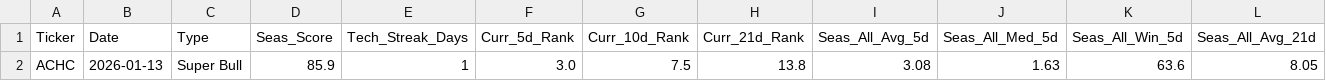
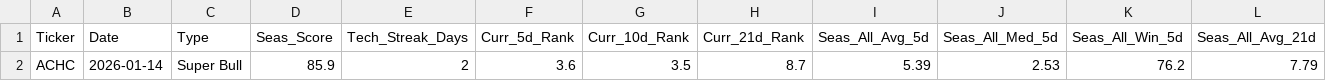
Before and after one commit to mslade50/New_Seasonals, a CSV file: seasonal_screener_results.csv, drawn as a sheet; only a part is shown; removed rows and columns are numbered as before the commit, all else as after; rows hold the shown columns only; the diff names each change by its address in the sheet, - before the commit and + after, or states it on an @@ line.

Commit message:
Detailed Update: 2026-01-14 16:15:18.861704

```diff
--- a/seasonal_screener_results.csv
+++ b/seasonal_screener_results.csv
-row 2: ACHC | 2026-01-13 | Super Bull | 85.9 | 1 | 3.0 | 7.5 | 13.8 | 3.08 | 1.63 | 63.6 | 8.05
+row 2: ACHC | 2026-01-14 | Super Bull | 85.9 | 2 | 3.6 | 3.5 | 8.7 | 5.39 | 2.53 | 76.2 | 7.79
```
